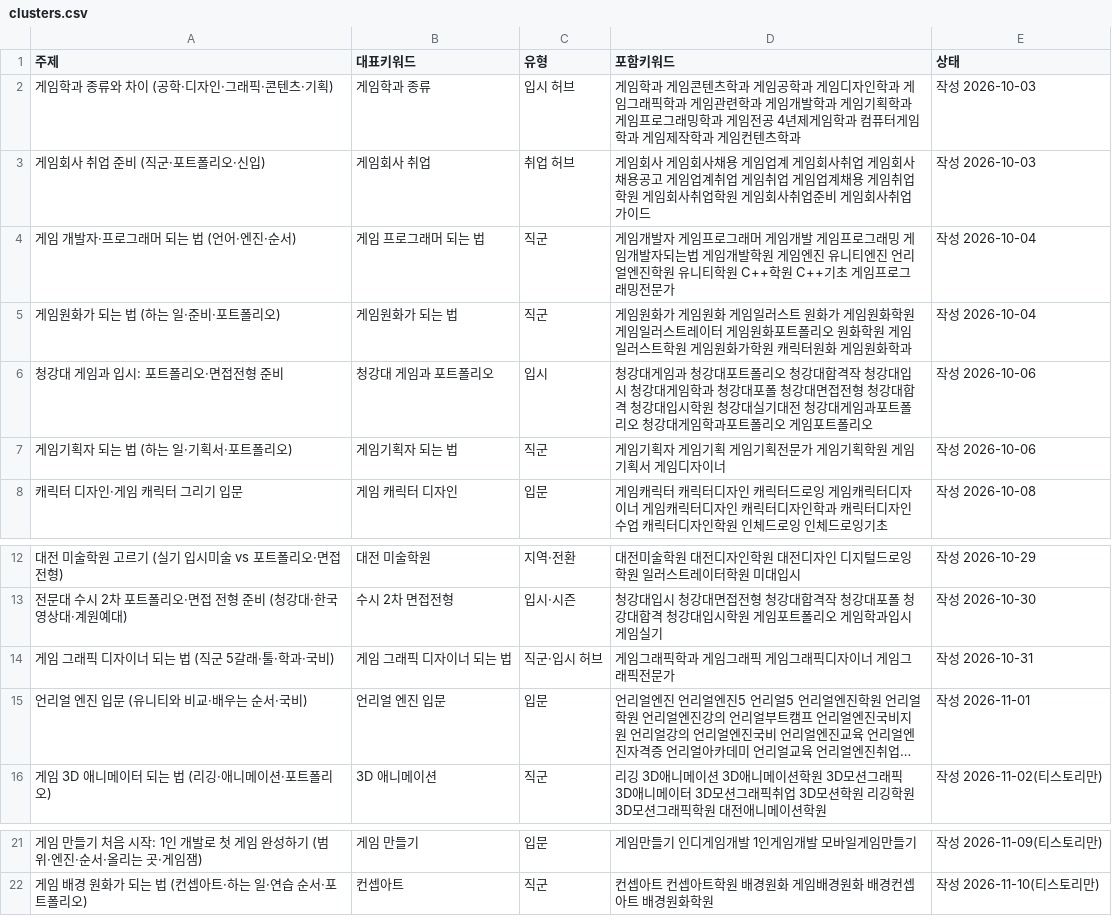
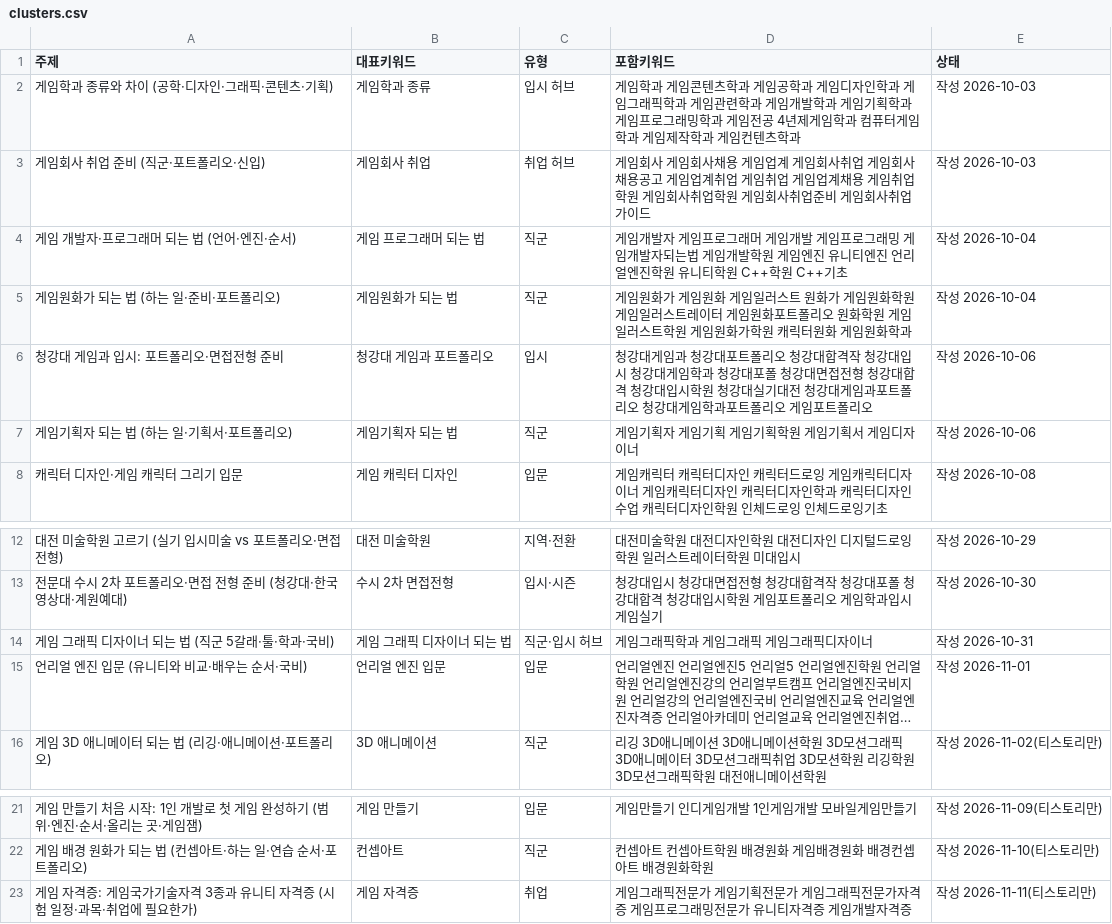
Before and after one commit to phy930310-stack/blogaeo, a CSV file: keywords/clusters.csv, drawn as a sheet; only a part is shown, gaps mark what is left out; long unchanged cells end in …; the diff names each change by its address in the sheet, - before the commit and + after, or states it on an @@ line.

```diff
--- a/keywords/clusters.csv
+++ b/keywords/clusters.csv
-D4 (포함키워드): …C++기초 게임프로그래밍전문가
+D4 (포함키워드): …C++기초
-D7 (포함키워드): 게임기획자 게임기획 게임기획전문가 게임기획학원 게임기획서 게임디자이너
+D7 (포함키워드): 게임기획자 게임기획 게임기획학원 게임기획서 게임디자이너
-D14 (포함키워드): 게임그래픽학과 게임그래픽 게임그래픽디자이너 게임그래픽전문가
+D14 (포함키워드): 게임그래픽학과 게임그래픽 게임그래픽디자이너
+row 23: 게임 자격증: 게임국가기술자격 3종과 유니티 자격증 (시험 일정·과목·취업에 필요한가) | 게임 자격증 | 취업 | 게임그래픽전문가 게임기획전문가 게임그래픽전문가자격증 게임프로그래밍전문가 유니티자격증 게임개발자격증 | 작성 2026-11-11(티스토리만)
```
Also changed, not shown: keywords/used.csv, 8 other files.
